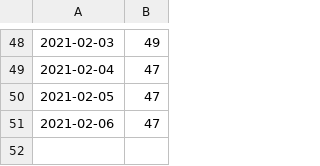
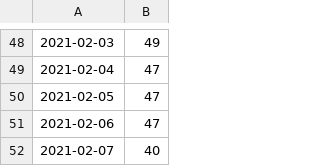
Before and after one commit to YuTan9/priceTracker, a CSV file: log.csv, drawn as a sheet; only a part is shown, gaps mark what is left out.

```diff
--- a/log.csv
+++ b/log.csv
@@ -51 +51,2 @@
 2021-02-06,47
+2021-02-07,40
```
Also changed, not shown: 1 other file.
